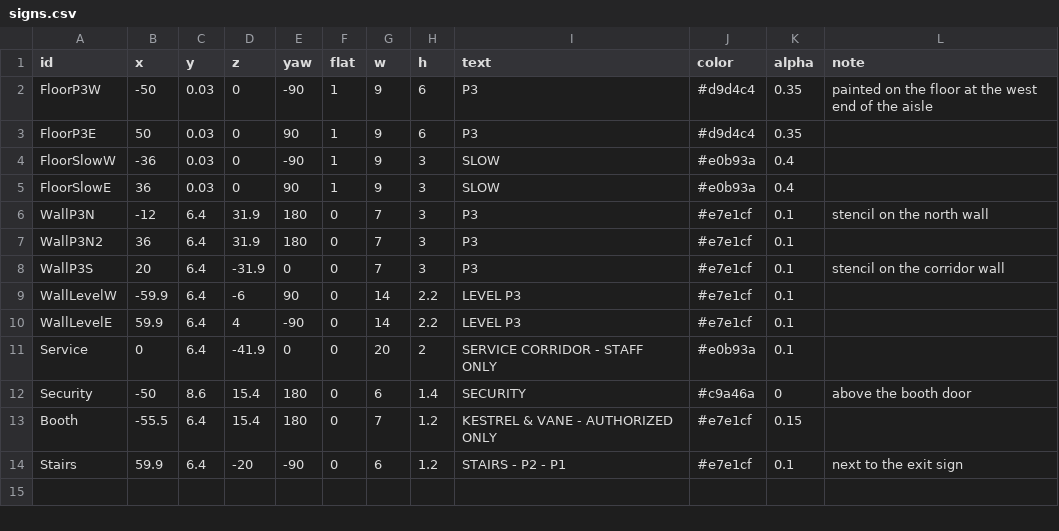
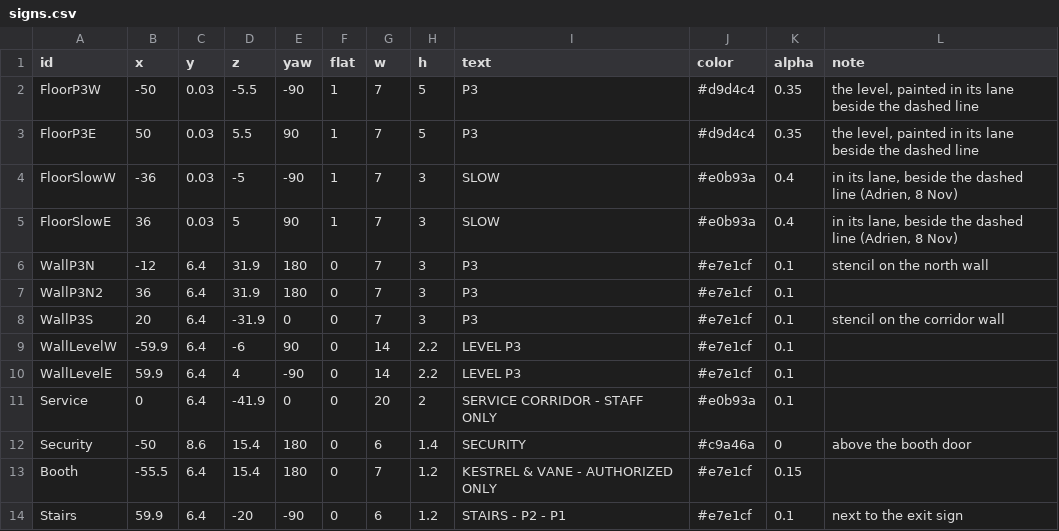
Before and after one commit to AMoncade/blind-spot, a CSV file: content/signs.csv, drawn as a sheet.

```diff
--- a/content/signs.csv
+++ b/content/signs.csv
@@ -1,6 +1,6 @@
 id,x,y,z,yaw,flat,w,h,text,color,alpha,note
-FloorP3W,-50,0.03,0,-90,1,9,6,P3,#d9d4c4,0.35,painted on the floor at the west end of the aisle
-FloorP3E,50,0.03,0,90,1,9,6,P3,#d9d4c4,0.35,
-FloorSlowW,-36,0.03,0,-90,1,9,3,SLOW,#e0b93a,0.4,
-FloorSlowE,36,0.03,0,90,1,9,3,SLOW,#e0b93a,0.4,
+FloorP3W,-50,0.03,-5.5,-90,1,7,5,P3,#d9d4c4,0.35,"the level, painted in its lane beside the dashed line"
+FloorP3E,50,0.03,5.5,90,1,7,5,P3,#d9d4c4,0.35,"the level, painted in its lane beside the dashed line"
+FloorSlowW,-36,0.03,-5,-90,1,7,3,SLOW,#e0b93a,0.4,"in its lane, beside the dashed line (Adrien, 8 Nov)"
+FloorSlowE,36,0.03,5,90,1,7,3,SLOW,#e0b93a,0.4,"in its lane, beside the dashed line (Adrien, 8 Nov)"
 WallP3N,-12,6.4,31.9,180,0,7,3,P3,#e7e1cf,0.1,stencil on the north wall
```
Also changed, not shown: content/signs_p2.csv, 1 other file.
